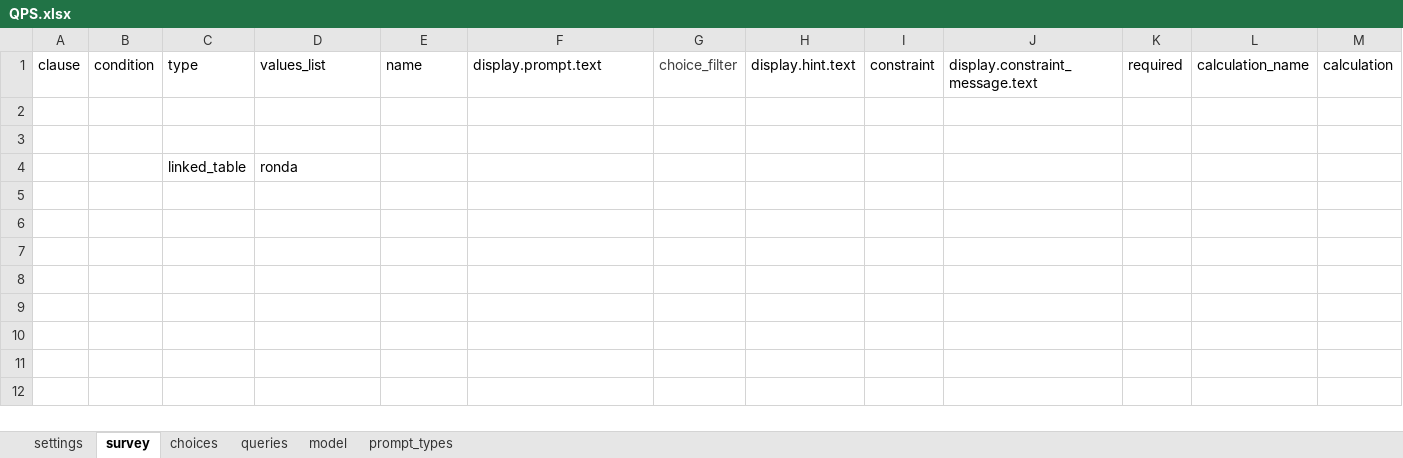
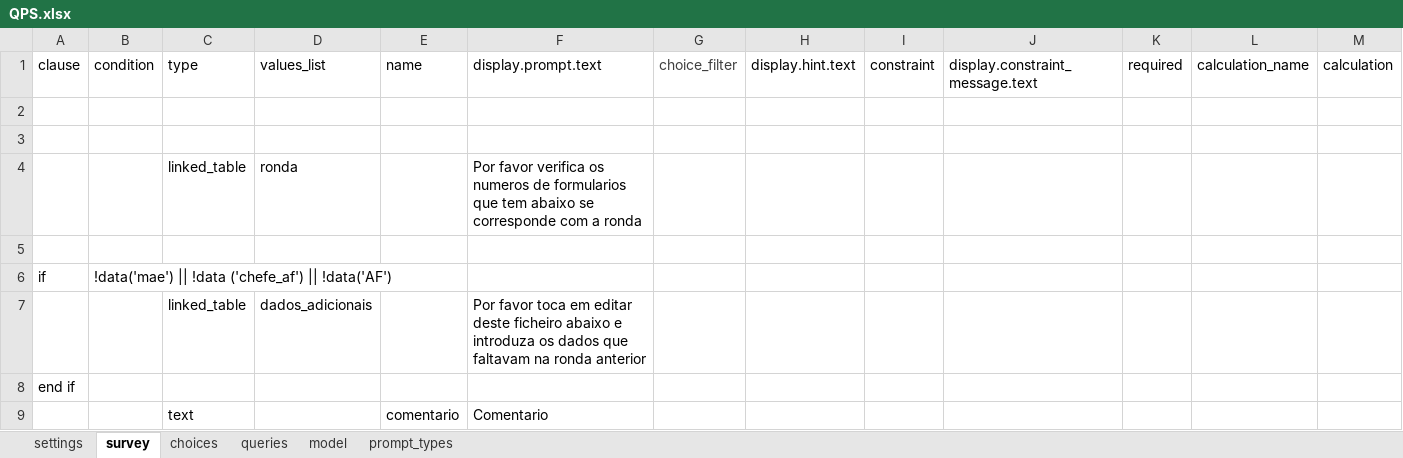
Before and after one commit to dotieono/app-designer, an Excel workbook: app/config/tables/QPS/forms/QPS/QPS.xlsx, sheet survey, drawn as a sheet; only a part is shown; values as stored, in another font and other column widths than the file's, no borders; rows hold the shown columns only; the diff names each change by its address in the sheet, - before the commit and + after, or states it on an @@ line.

```diff
--- a/app/config/tables/QPS/forms/QPS/QPS.xlsx (sheet survey)
+++ b/app/config/tables/QPS/forms/QPS/QPS.xlsx (sheet survey)
-F4: (empty)
+F4: Por favor verifica os numeros de formularios que tem abaixo se corresponde com a ronda
+row 5: (empty)
+row 6: if | !data('mae') || !data ('chefe_af') || !data('AF')
+row 7:  |  | linked_table | dados_adicionais |  | Por favor toca em editar deste ficheiro abaixo e introduza os dados que faltavam na ronda anterior
+row 8: end if
+row 9:  |  | text |  | comentario | Comentario
```
Also changed, not shown: sheet queries, sheet model, sheet settings, app/config/assets/framework/forms/framework/framework.xlsx, app/config/tables/QPS/forms/inscricao/inscricao.xlsx, 12 other files.
